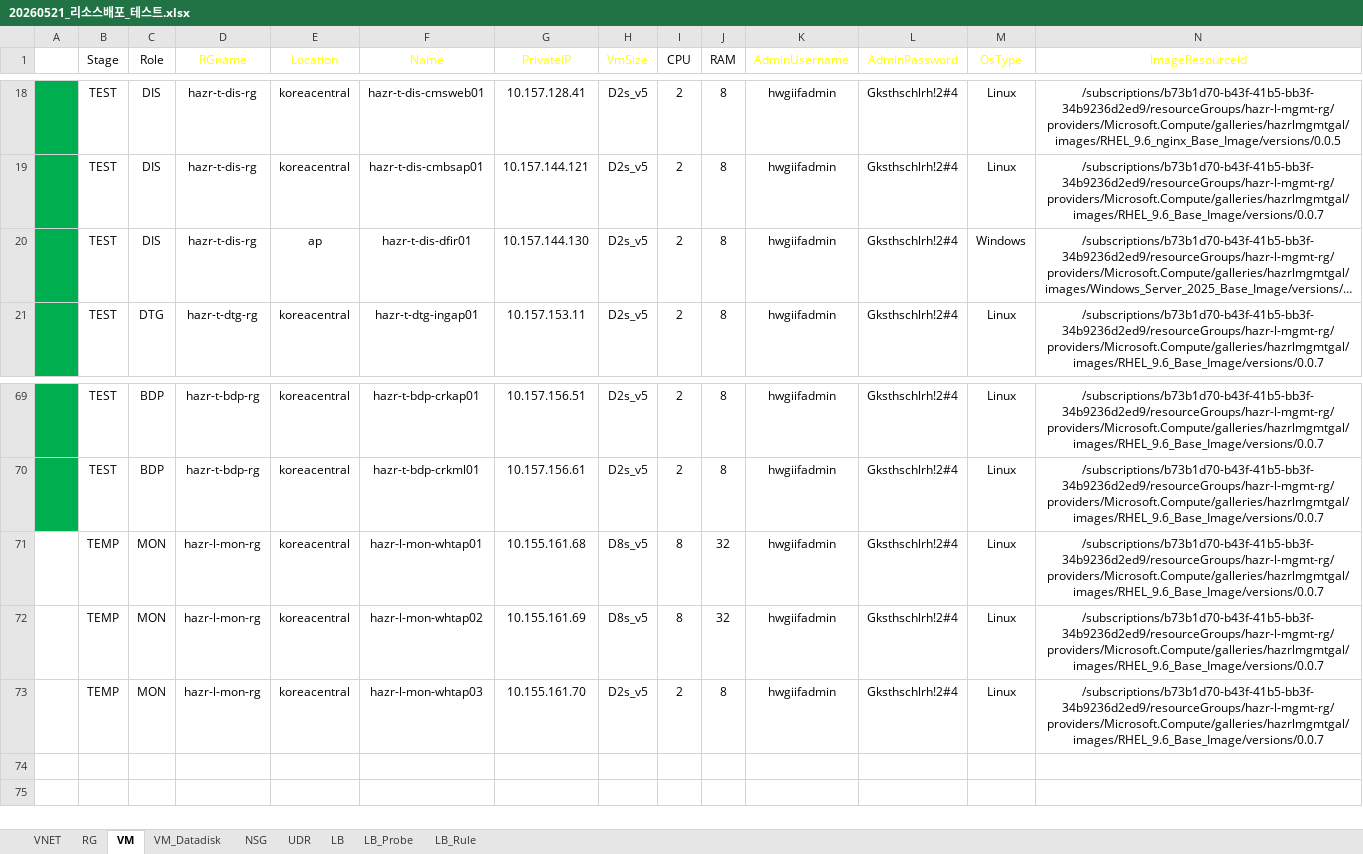
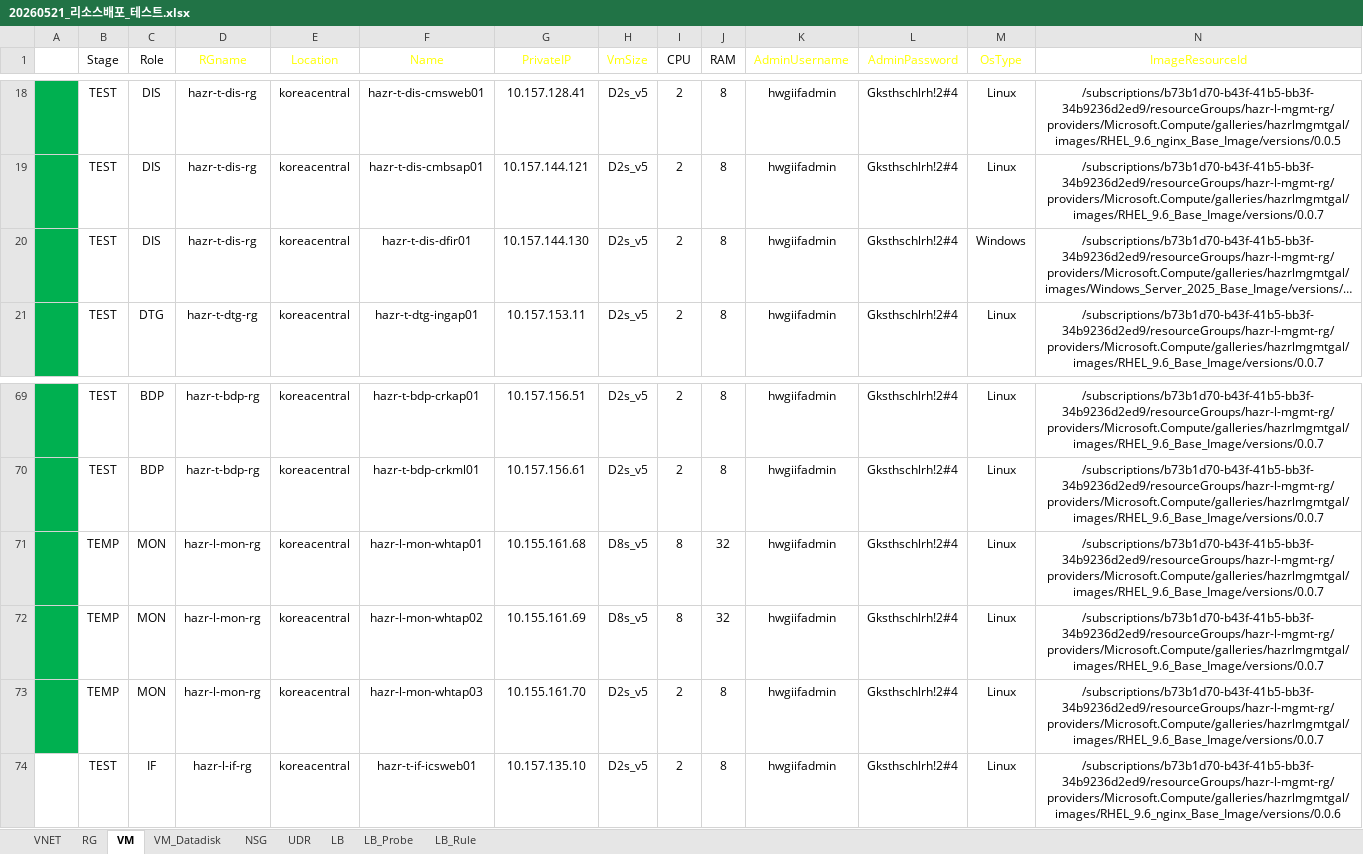
Before and after one commit to skpaek-git/hgi_resourceDeploy, an Excel workbook: 서버정보/20260521_리소스배포_테스트.xlsx, sheet VM, drawn as a sheet; only a part is shown, gaps mark what is left out; long unchanged cells end in …; values as stored, in another font and other column widths than the file's, no borders; table styles not drawn; rows hold the shown columns only; the diff names each change by its address in the sheet, - before the commit and + after, or states it on an @@ line.

```diff
--- a/서버정보/20260521_리소스배포_테스트.xlsx (sheet VM)
+++ b/서버정보/20260521_리소스배포_테스트.xlsx (sheet VM)
-E20 (Location): ap
+E20 (Location): koreacentral
-A71:A73 fill: none
+A71:A73 fill: #00B050
+row 74:  | TEST | IF | hazr-l-if-rg | koreacentral | hazr-t-if-icsweb01 | 10.157.135.10 | D2s_v5 | 2 | 8 | hwgiifadmin | Gksthschlrh!2#4 | Linux | /subscriptions/b73b1d70-b43f-41b5-bb3f-34b9236d2ed9/resourceGroups/hazr-l-mgmt-rg/providers/Microsoft.Compute/galleries/hazrlmgmtgal/images/RHEL_9.6_nginx_Base_Image/versions/0.0.6
```
Also changed, not shown: sheet LB_Rule, sheet LB_Probe, sheet VM_Datadisk, sheet NSG, formulas that keep their value, 서버정보/20260601_리소스배포_운영.xlsx, 1 other file.
